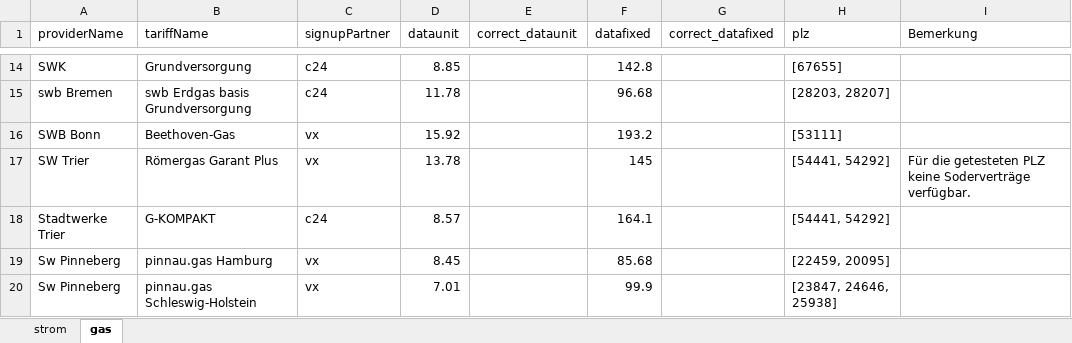
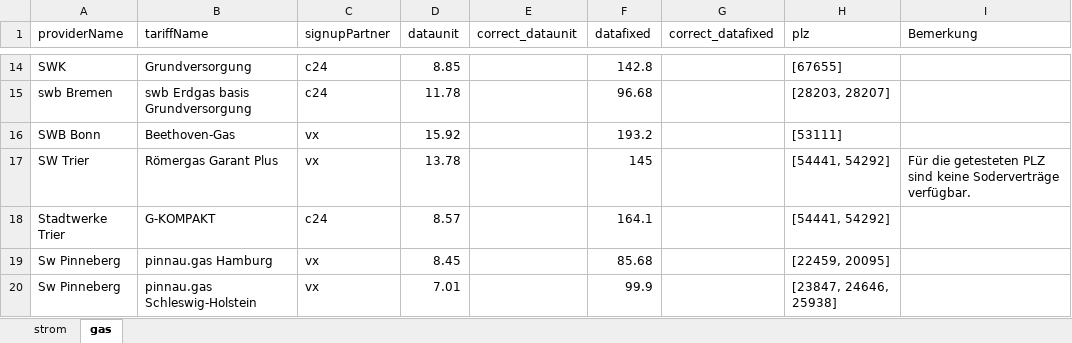
Before and after one commit to Alioio/ft_energy_data_analysis, an Excel workbook: notebooks/electricity_08_september_nur_anbieter.xlsx, sheet gas, drawn as a sheet; only a part is shown, gaps mark what is left out; values as stored, in another font and other column widths than the file's, no cell formats; the diff covers the shown part only; the diff names each change by its address in the sheet, - before the commit and + after, or states it on an @@ line.

```diff
--- a/notebooks/electricity_08_september_nur_anbieter.xlsx (sheet gas)
+++ b/notebooks/electricity_08_september_nur_anbieter.xlsx (sheet gas)
-I17 (Bemerkung): …getesteten PLZ keine Soderverträge…
+I17 (Bemerkung): …getesteten PLZ sind keine Soderverträge…
```
Also changed, not shown: 1 added row, 3 removed rows and 31 edited cells elsewhere in this sheet, sheet strom, cell formats, 29 other files.
